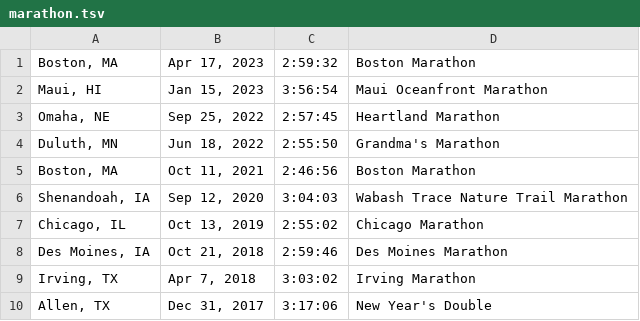
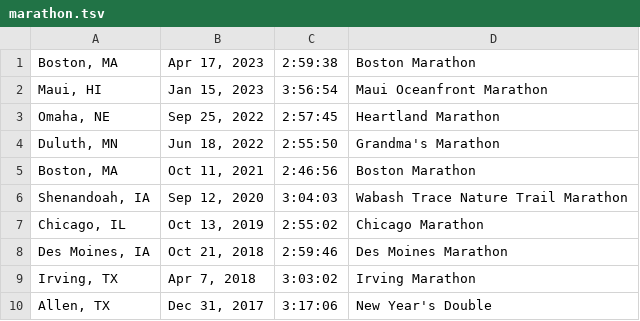
Before and after one commit to chengniedotcom/chengniedotcom.github.io, a TSV file: marathon.tsv, drawn as a sheet.

Commit message:
Update Marathon time from :32 to :38 in Boston 2023

```diff
--- a/marathon.tsv
+++ b/marathon.tsv
@@ -1,2 +1,2 @@
-Boston, MA	Apr 17, 2023	2:59:32	Boston Marathon
+Boston, MA	Apr 17, 2023	2:59:38	Boston Marathon
 Maui, HI	Jan 15, 2023	3:56:54	Maui Oceanfront Marathon
```
Also changed, not shown: 2 other files.
